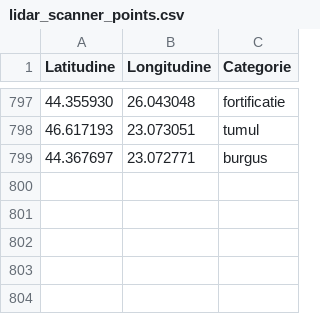
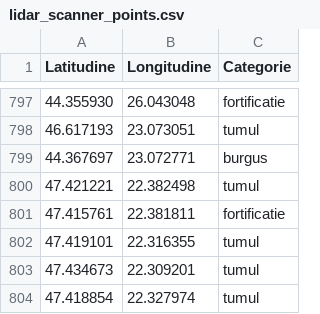
Before and after one commit to andrei-roba29/DetectLab_RO, a CSV file: data/lidar_scanner_points.csv, drawn as a sheet; only a part is shown, gaps mark what is left out.

Commit message:
Adaugă puncte LIDAR noi
Co-authored-by: arena-agent <297053741+arena-agent@users.noreply.github.com>

```diff
--- a/data/lidar_scanner_points.csv
+++ b/data/lidar_scanner_points.csv
@@ -799 +799,6 @@ Latitudine,Longitudine,Categorie
 44.367697,23.072771,burgus
+47.421221,22.382498,tumul
+47.415761,22.381811,fortificatie
+47.419101,22.316355,tumul
+47.434673,22.309201,tumul
+47.418854,22.327974,tumul
```
